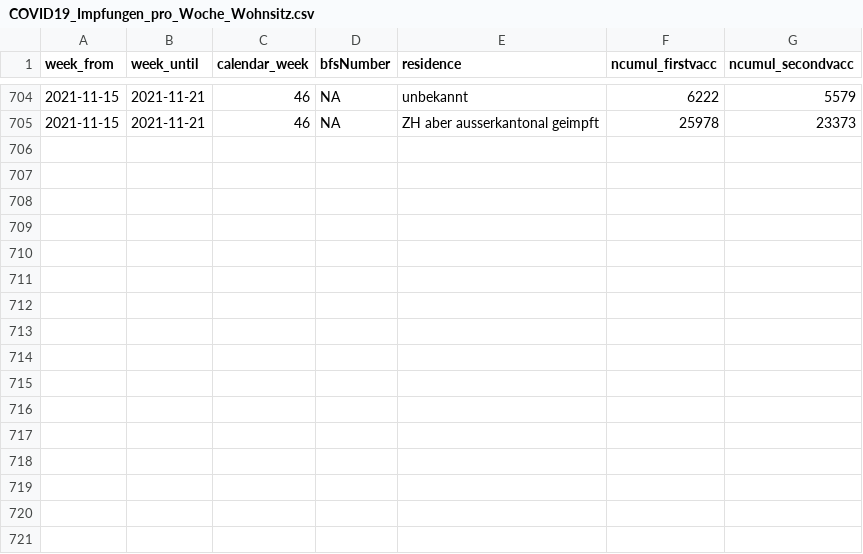
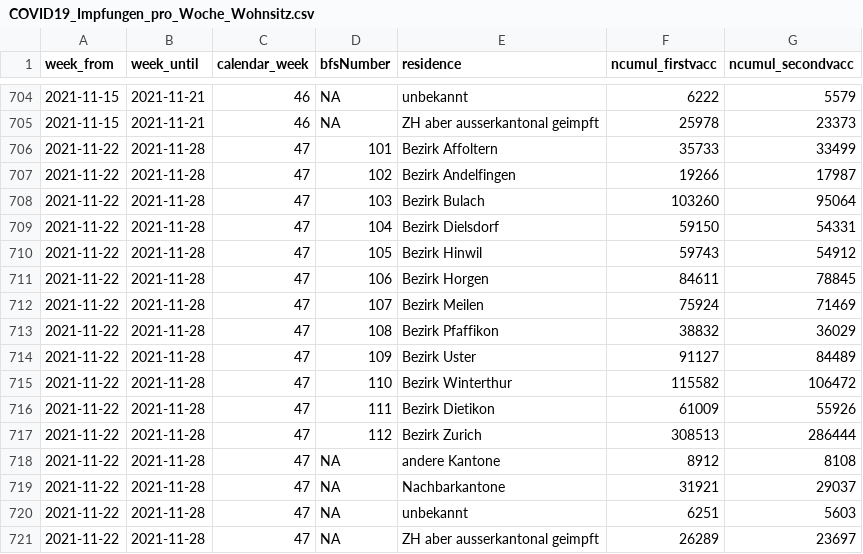
Before and after one commit to openZH/covid_19_vaccination_campaign_ZH, a CSV file: COVID19_Impfungen_pro_Woche_Wohnsitz.csv, drawn as a sheet; only a part is shown, gaps mark what is left out.

```diff
--- a/COVID19_Impfungen_pro_Woche_Wohnsitz.csv
+++ b/COVID19_Impfungen_pro_Woche_Wohnsitz.csv
@@ -705 +705,17 @@ week_from,week_until,calendar_week,bfsNumber,residence,ncumul_firstvacc,ncumul_s
 2021-11-15,2021-11-21,46,NA,ZH aber ausserkantonal geimpft,25978,23373
+2021-11-22,2021-11-28,47,101,Bezirk Affoltern,35733,33499
+2021-11-22,2021-11-28,47,102,Bezirk Andelfingen,19266,17987
+2021-11-22,2021-11-28,47,103,Bezirk Bulach,103260,95064
+2021-11-22,2021-11-28,47,104,Bezirk Dielsdorf,59150,54331
+2021-11-22,2021-11-28,47,105,Bezirk Hinwil,59743,54912
+2021-11-22,2021-11-28,47,106,Bezirk Horgen,84611,78845
+2021-11-22,2021-11-28,47,107,Bezirk Meilen,75924,71469
+2021-11-22,2021-11-28,47,108,Bezirk Pfaffikon,38832,36029
+2021-11-22,2021-11-28,47,109,Bezirk Uster,91127,84489
+2021-11-22,2021-11-28,47,110,Bezirk Winterthur,115582,106472
+2021-11-22,2021-11-28,47,111,Bezirk Dietikon,61009,55926
+2021-11-22,2021-11-28,47,112,Bezirk Zurich,308513,286444
+2021-11-22,2021-11-28,47,NA,andere Kantone,8912,8108
+2021-11-22,2021-11-28,47,NA,Nachbarkantone,31921,29037
+2021-11-22,2021-11-28,47,NA,unbekannt,6251,5603
+2021-11-22,2021-11-28,47,NA,ZH aber ausserkantonal geimpft,26289,23697
```
Also changed, not shown: COVID19_Impfungen_pro_Datum_Altersklasse_Geschlecht.csv, COVID19_Impfungen_pro_Woche_Alter_in_KTZH_wohnhaft.csv, 1 other file.
